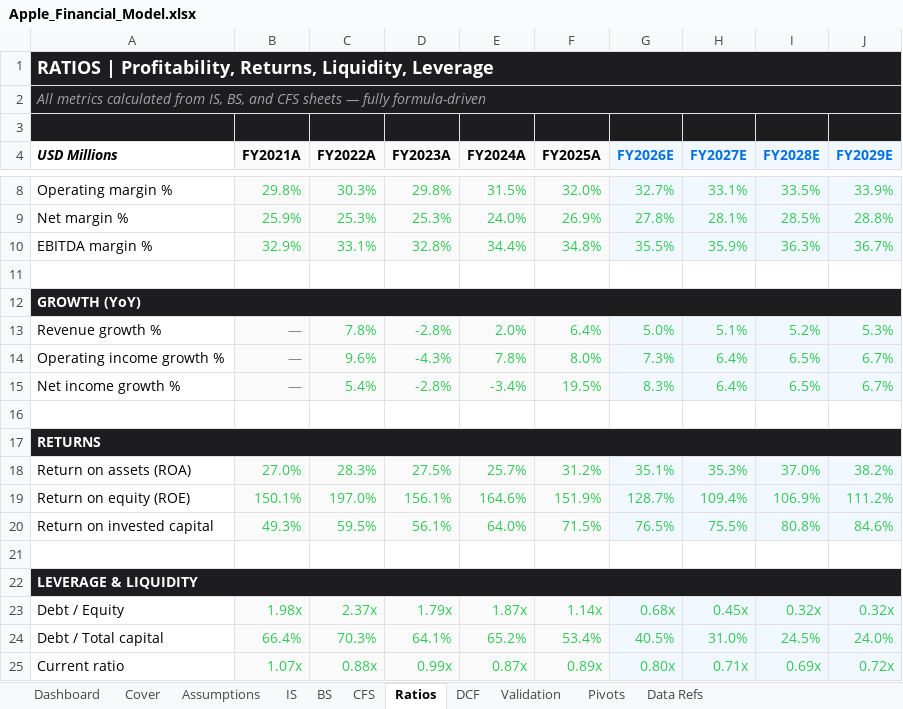
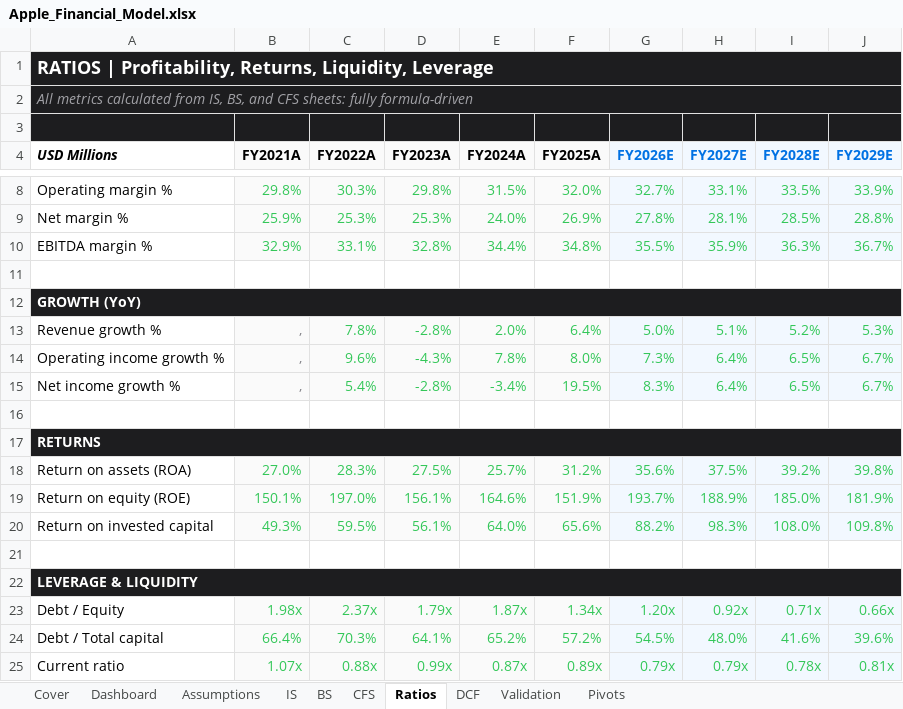
Before and after one commit to alvenyuka/Financial-Analyst, an Excel workbook: Apple/Apple_Financial_Model.xlsx, sheet Ratios, drawn as a sheet; only a part is shown, gaps mark what is left out; values as stored, in another font and other column widths than the file's, no borders; the diff covers the shown part only; the diff names each change by its address in the sheet, - before the commit and + after, or states it on an @@ line.

Commit message:
Repair the Apple model and rebuild the valuation checks independently
The cash flow statement read each forecast year's working-capital and debt
movements from the prior year, net cash came from FY24, nine FY2025 balance
sheet lines did not match the 10-K, and long-term securities balanced the
forecast as a plug. All four are fixed; cash now comes from the cash flow
statement with a minimum-cash rule, and the DCF discounts from the
28 Sep 2026 valuation date to each fiscal year-end.

The validator now rebuilds working capital from the balance sheet, re-adds
the forecast balance sheet from its lines and takes net cash from FY26E,
with fault-injection tests for each. Base price $139.50 (was $135.98).

```diff
--- a/Apple/Apple_Financial_Model.xlsx (sheet Ratios)
+++ b/Apple/Apple_Financial_Model.xlsx (sheet Ratios)
-sheet tab: Data Refs
@@ sheet tab order changed: Cover | Dashboard | Assumptions | IS | BS | CFS | Ratios | DCF | Validation | Pivots @@
-A2 (USD Millions): …and CFS sheets — fully formula-driven
+A2 (USD Millions): …and CFS sheets: fully formula-driven
-B13:B15 (FY2021A): —
+B13:B15 (FY2021A): ,
-G18 (FY2026E): 35.1%
+G18 (FY2026E): 35.6%
-H18 (FY2027E): 35.3%
+H18 (FY2027E): 37.5%
-I18 (FY2028E): 37.0%
+I18 (FY2028E): 39.2%
-J18 (FY2029E): 38.2%
+J18 (FY2029E): 39.8%
-G19 (FY2026E): 128.7%
+G19 (FY2026E): 193.7%
-H19 (FY2027E): 109.4%
+H19 (FY2027E): 188.9%
-I19 (FY2028E): 106.9%
+I19 (FY2028E): 185.0%
-J19 (FY2029E): 111.2%
+J19 (FY2029E): 181.9%
-F20 (FY2025A): 71.5%
+F20 (FY2025A): 65.6%
-G20 (FY2026E): 76.5%
+G20 (FY2026E): 88.2%
-H20 (FY2027E): 75.5%
+H20 (FY2027E): 98.3%
-I20 (FY2028E): 80.8%
+I20 (FY2028E): 108.0%
-J20 (FY2029E): 84.6%
+J20 (FY2029E): 109.8%
-F23 (FY2025A): 1.14x
+F23 (FY2025A): 1.34x
-G23 (FY2026E): 0.68x
+G23 (FY2026E): 1.20x
-H23 (FY2027E): 0.45x
+H23 (FY2027E): 0.92x
-I23 (FY2028E): 0.32x
+I23 (FY2028E): 0.71x
-J23 (FY2029E): 0.32x
+J23 (FY2029E): 0.66x
-F24 (FY2025A): 53.4%
+F24 (FY2025A): 57.2%
-G24 (FY2026E): 40.5%
+G24 (FY2026E): 54.5%
-H24 (FY2027E): 31.0%
+H24 (FY2027E): 48.0%
-I24 (FY2028E): 24.5%
+I24 (FY2028E): 41.6%
-J24 (FY2029E): 24.0%
+J24 (FY2029E): 39.6%
-G25 (FY2026E): 0.80x
+G25 (FY2026E): 0.79x
-H25 (FY2027E): 0.71x
+H25 (FY2027E): 0.79x
-I25 (FY2028E): 0.69x
+I25 (FY2028E): 0.78x
-J25 (FY2029E): 0.72x
+J25 (FY2029E): 0.81x
```
Also changed, not shown: 21 edited cells elsewhere in this sheet, sheet Dashboard, sheet DCF, sheet Assumptions, sheet Validation, sheet BS, sheet CFS, 3 more sheets, formulas that keep their value, charts or pictures, 10 other files.
